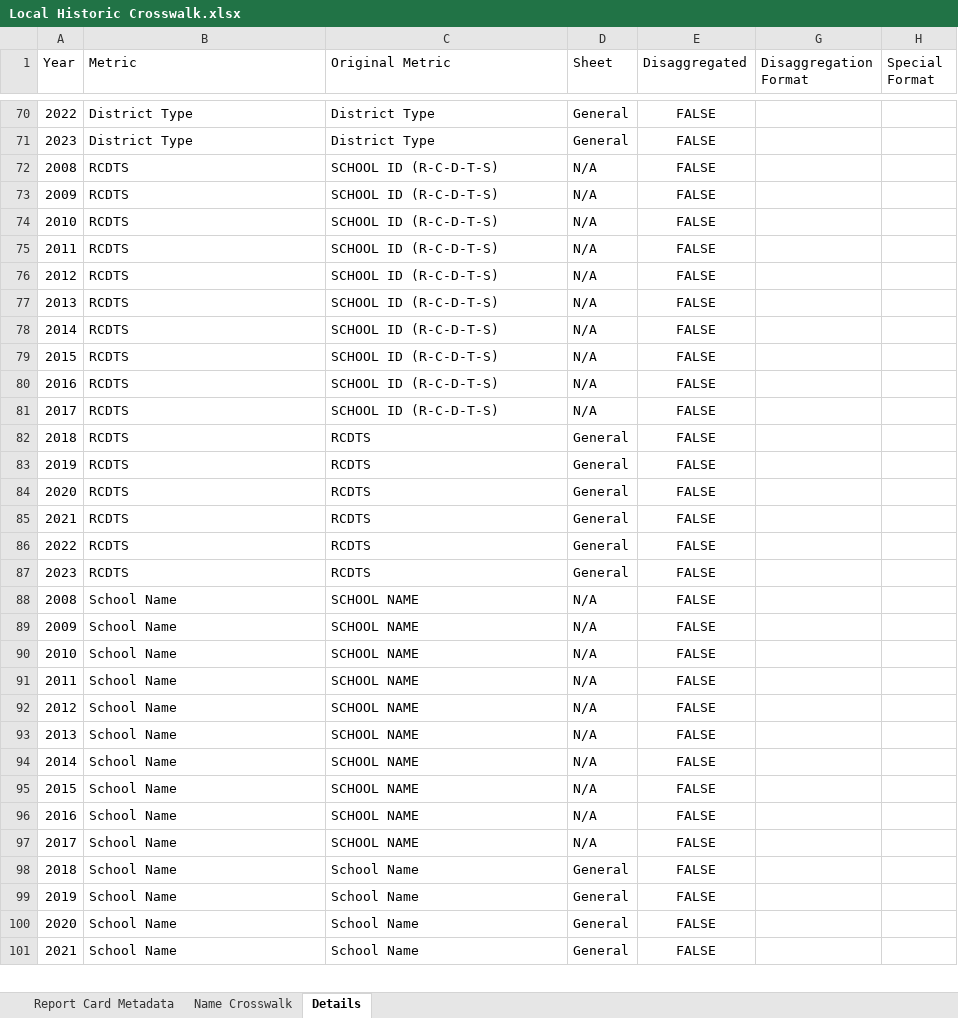
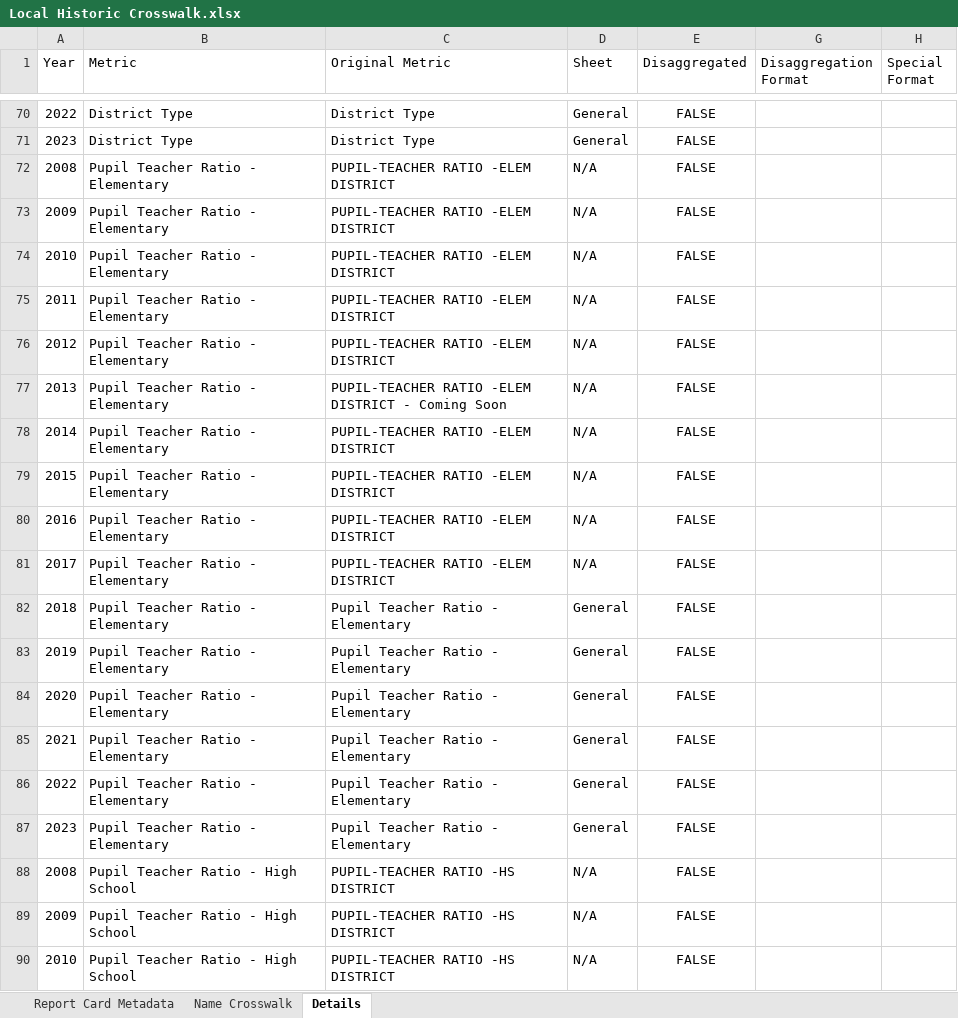
Before and after one commit to Advance-Illinois/Historic-Report-Card-Dataset, an Excel workbook: Local Historic Crosswalk.xlsx, sheet Details, drawn as a sheet; only a part is shown, gaps mark what is left out; the shorter side is filled out with more unchanged rows; values as stored, in another font and other column widths than the file's, no borders; table styles not drawn; the diff covers the shown part only; the diff names each change by its address in the sheet, - before the commit and + after, or states it on an @@ line.

Commit message:
added teacher-pupil ratios

```diff
--- a/Local Historic Crosswalk.xlsx (sheet Details)
+++ b/Local Historic Crosswalk.xlsx (sheet Details)
+row 72: 2008 | Pupil Teacher Ratio - Elementary | PUPIL-TEACHER RATIO -ELEM DISTRICT | N/A | FALSE
+row 73: 2009 | Pupil Teacher Ratio - Elementary | PUPIL-TEACHER RATIO -ELEM DISTRICT | N/A | FALSE
+row 74: 2010 | Pupil Teacher Ratio - Elementary | PUPIL-TEACHER RATIO -ELEM DISTRICT | N/A | FALSE
+row 75: 2011 | Pupil Teacher Ratio - Elementary | PUPIL-TEACHER RATIO -ELEM DISTRICT | N/A | FALSE
+row 76: 2012 | Pupil Teacher Ratio - Elementary | PUPIL-TEACHER RATIO -ELEM DISTRICT | N/A | FALSE
+row 77: 2013 | Pupil Teacher Ratio - Elementary | PUPIL-TEACHER RATIO -ELEM DISTRICT - Coming Soon | N/A | FALSE
+row 78: 2014 | Pupil Teacher Ratio - Elementary | PUPIL-TEACHER RATIO -ELEM DISTRICT | N/A | FALSE
+row 79: 2015 | Pupil Teacher Ratio - Elementary | PUPIL-TEACHER RATIO -ELEM DISTRICT | N/A | FALSE
+row 80: 2016 | Pupil Teacher Ratio - Elementary | PUPIL-TEACHER RATIO -ELEM DISTRICT | N/A | FALSE
+row 81: 2017 | Pupil Teacher Ratio - Elementary | PUPIL-TEACHER RATIO -ELEM DISTRICT | N/A | FALSE
+row 82: 2018 | Pupil Teacher Ratio - Elementary | Pupil Teacher Ratio - Elementary | General | FALSE
+row 83: 2019 | Pupil Teacher Ratio - Elementary | Pupil Teacher Ratio - Elementary | General | FALSE
+row 84: 2020 | Pupil Teacher Ratio - Elementary | Pupil Teacher Ratio - Elementary | General | FALSE
+row 85: 2021 | Pupil Teacher Ratio - Elementary | Pupil Teacher Ratio - Elementary | General | FALSE
+row 86: 2022 | Pupil Teacher Ratio - Elementary | Pupil Teacher Ratio - Elementary | General | FALSE
+row 87: 2023 | Pupil Teacher Ratio - Elementary | Pupil Teacher Ratio - Elementary | General | FALSE
+row 88: 2008 | Pupil Teacher Ratio - High School | PUPIL-TEACHER RATIO -HS DISTRICT | N/A | FALSE
+row 89: 2009 | Pupil Teacher Ratio - High School | PUPIL-TEACHER RATIO -HS DISTRICT | N/A | FALSE
+row 90: 2010 | Pupil Teacher Ratio - High School | PUPIL-TEACHER RATIO -HS DISTRICT | N/A | FALSE
```
Also changed, not shown: 13 added rows elsewhere in this sheet, sheet Name Crosswalk, 1 other file.
